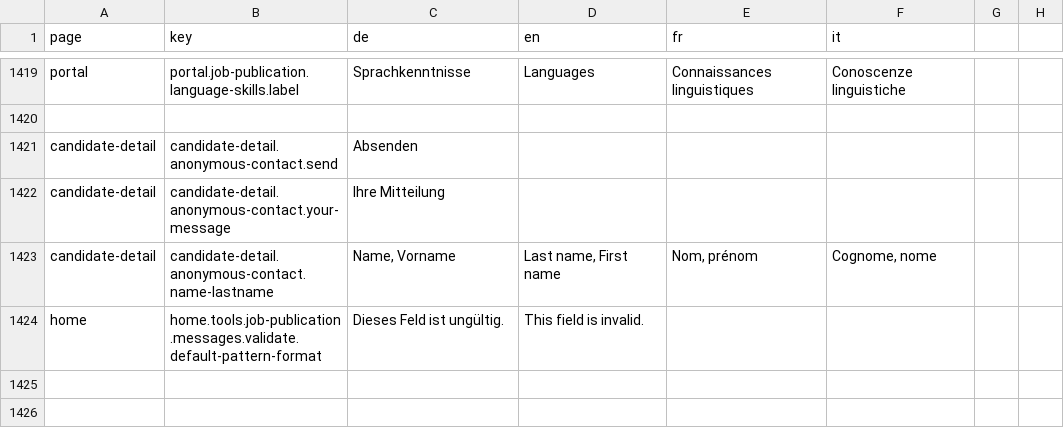
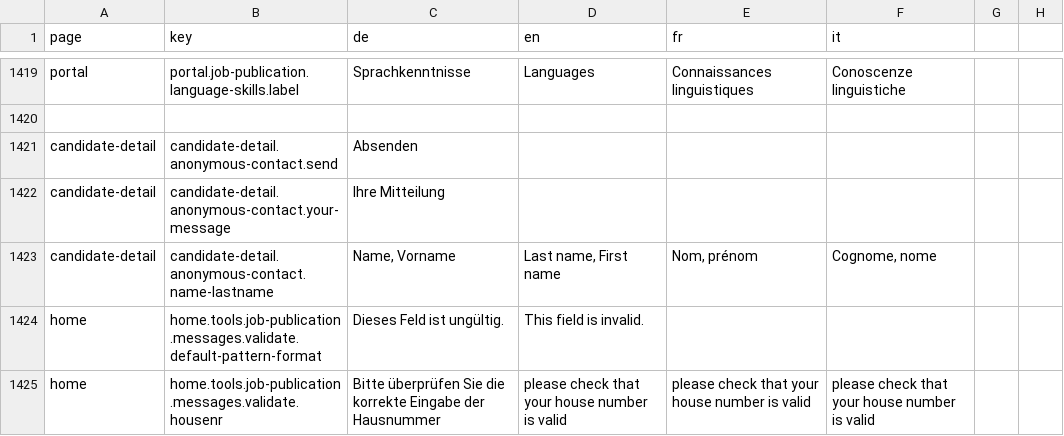
Before and after one commit to FeatureToggleStudy/alv-portal, a CSV file: alv-portal-ui/translations.csv, drawn as a sheet; only a part is shown, gaps mark what is left out; the diff names each change by its address in the sheet, - before the commit and + after, or states it on an @@ line.

Commit message:
- validation message for House Number

```diff
--- a/alv-portal-ui/translations.csv
+++ b/alv-portal-ui/translations.csv
+row 1425: home | home.tools.job-publication.messages.validate.housenr | Bitte überprüfen Sie die korrekte Eingabe der Hausnummer | please check that your house number is valid | please check that your house number is valid | please check that your house number is valid
```
Also changed, not shown: 1 other file.
